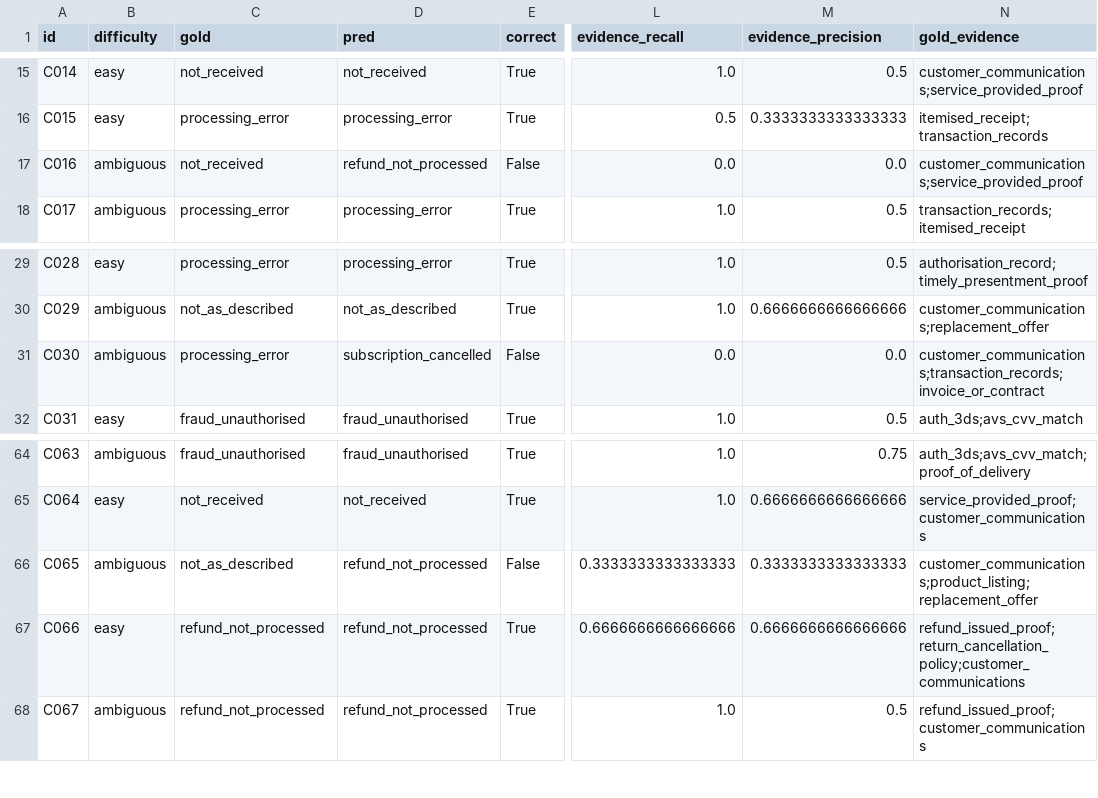
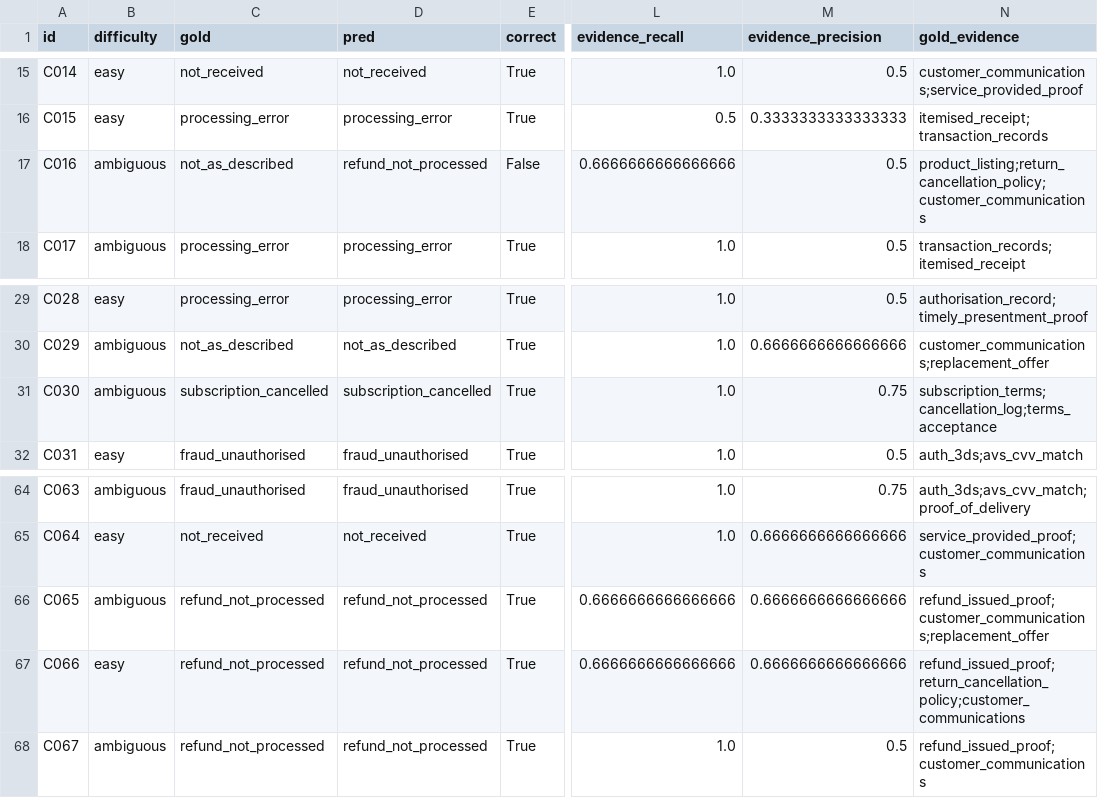
Before and after one commit to sncgosden/dispute-triage, a CSV file: results/claude_v1.csv, drawn as a sheet; only a part is shown, gaps mark what is left out; the diff names each change by its address in the sheet, - before the commit and + after, or states it on an @@ line.

```diff
--- a/results/claude_v1.csv
+++ b/results/claude_v1.csv
-C17 (gold): not_received
+C17 (gold): not_as_described
-L17 (evidence_recall): 0.0
+L17 (evidence_recall): 0.6666666666666666
-M17 (evidence_precision): 0.0
+M17 (evidence_precision): 0.5
-N17 (gold_evidence): customer_communications;service_provided_proof
+N17 (gold_evidence): product_listing;return_cancellation_policy;customer_communications
-C31 (gold): processing_error
+C31 (gold): subscription_cancelled
-E31 (correct): False
+E31 (correct): True
-L31 (evidence_recall): 0.0
+L31 (evidence_recall): 1.0
-M31 (evidence_precision): 0.0
+M31 (evidence_precision): 0.75
-N31 (gold_evidence): customer_communications;transaction_records;invoice_or_contract
+N31 (gold_evidence): subscription_terms;cancellation_log;terms_acceptance
-C66 (gold): not_as_described
+C66 (gold): refund_not_processed
-E66 (correct): False
+E66 (correct): True
-L66 (evidence_recall): 0.3333333333333333
+L66 (evidence_recall): 0.6666666666666666
-M66 (evidence_precision): 0.3333333333333333
+M66 (evidence_precision): 0.6666666666666666
-N66 (gold_evidence): customer_communications;product_listing;replacement_offer
+N66 (gold_evidence): refund_issued_proof;customer_communications;replacement_offer
```
Also changed, not shown: results/qwen4b_v1.csv, results/qwen9b_v1.csv, 12 other files.
